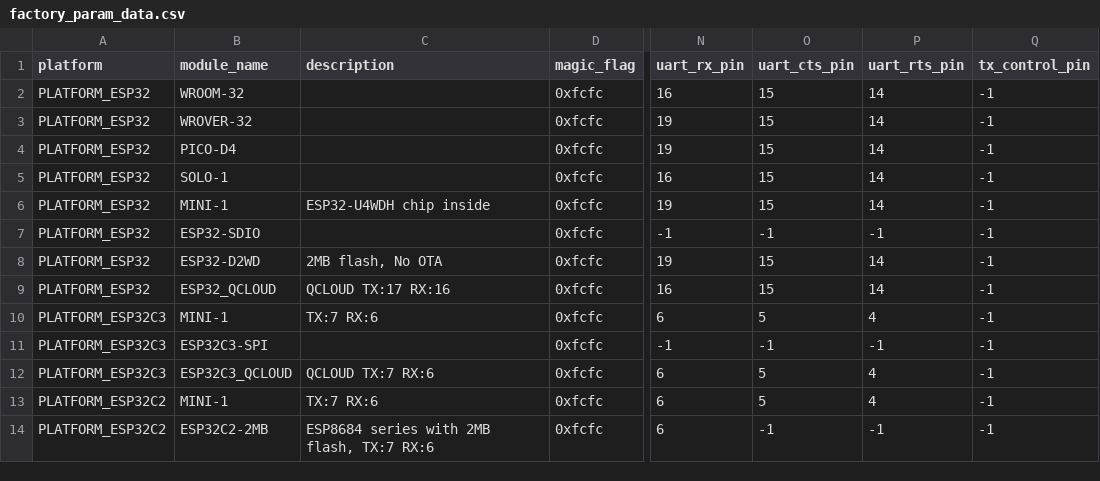
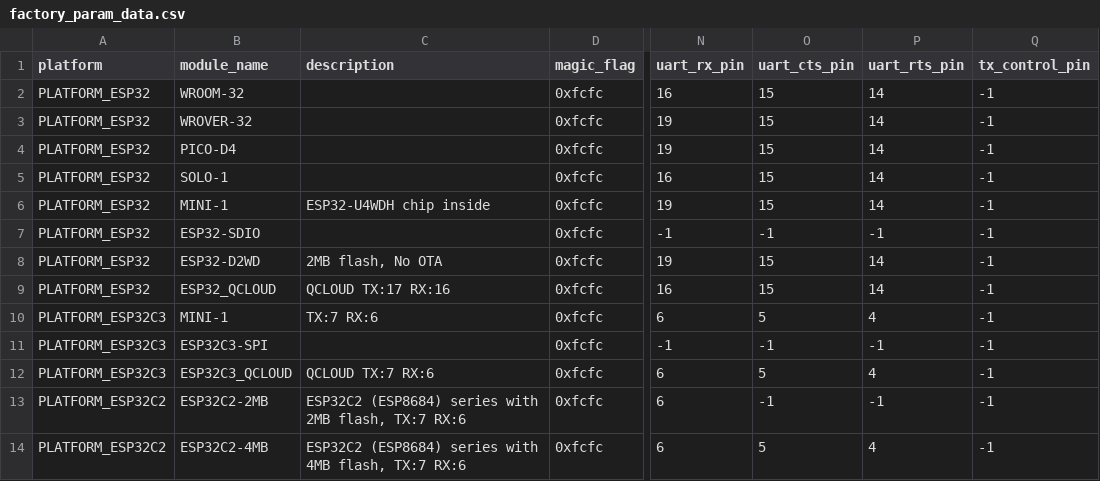
Before and after one commit to espressif/esp-at, a CSV file: components/customized_partitions/raw_data/factory_param/factory_param_data.csv, drawn as a sheet; only a part is shown, gaps mark what is left out; the diff names each change by its address in the sheet, - before the commit and + after, or states it on an @@ line.

Commit message:
chore: Rename default esp32-c2 module info

```diff
--- a/components/customized_partitions/raw_data/factory_param/factory_param_data.csv
+++ b/components/customized_partitions/raw_data/factory_param/factory_param_data.csv
-B13 (module_name): MINI-1
+B13 (module_name): ESP32C2-2MB
-C13 (description): TX:7 RX:6
+C13 (description): ESP32C2 (ESP8684) series with 2MB flash, TX:7 RX:6
-O13 (uart_cts_pin): 5
+O13 (uart_cts_pin): -1
-P13 (uart_rts_pin): 4
+P13 (uart_rts_pin): -1
-B14 (module_name): ESP32C2-2MB
+B14 (module_name): ESP32C2-4MB
-C14 (description): ESP8684 series with 2MB flash, TX:7 RX:6
+C14 (description): ESP32C2 (ESP8684) series with 4MB flash, TX:7 RX:6
-O14 (uart_cts_pin): -1
+O14 (uart_cts_pin): 5
-P14 (uart_rts_pin): -1
+P14 (uart_rts_pin): 4
```
Also changed, not shown: 19 other files.
